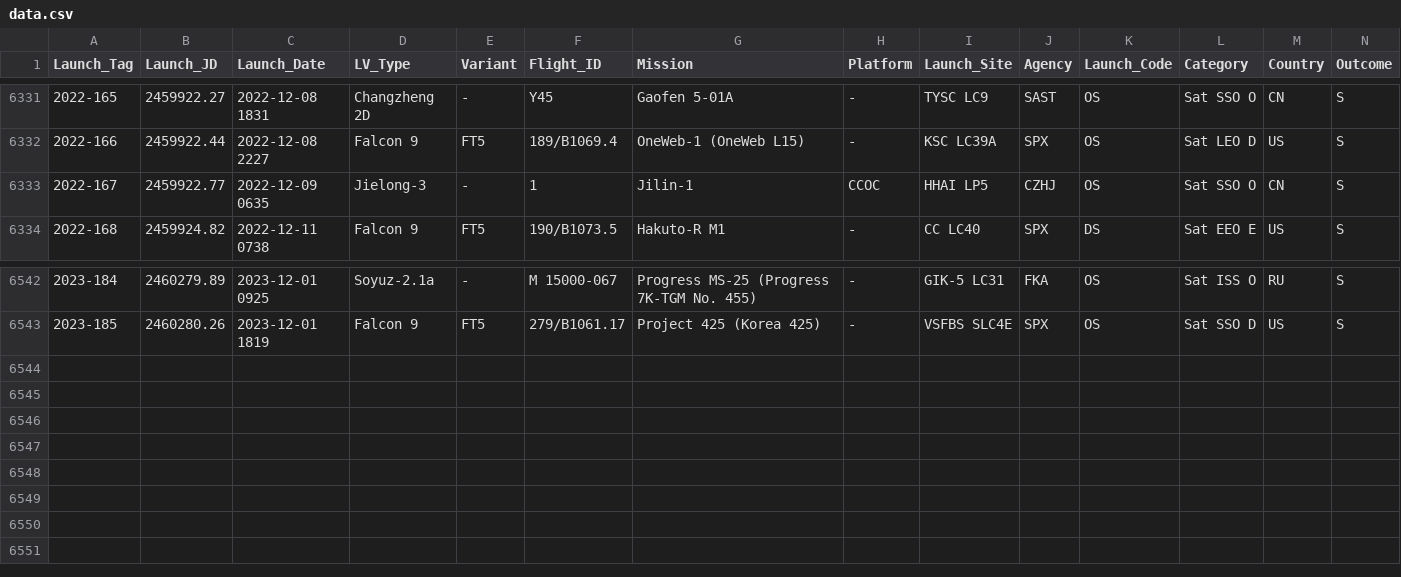
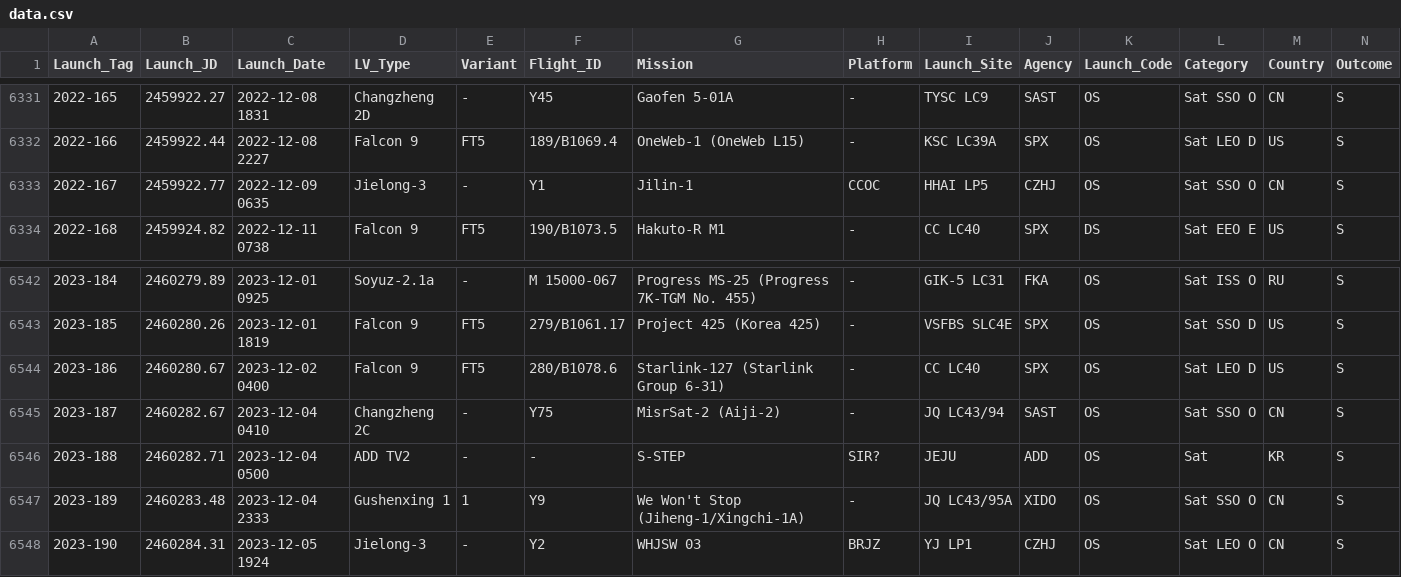
Before and after one commit to ctanas/parsec-elisp, a CSV file: content-org/data.csv, drawn as a sheet; only a part is shown, gaps mark what is left out.

```diff
--- a/content-org/data.csv
+++ b/content-org/data.csv
@@ -6332,3 +6332,3 @@ Launch_Tag;Launch_JD;Launch_Date;LV_Type;Variant;Flight_ID;Mission;Platform;Laun
 2022-166 ;2459922.44;2022-12-08 2227;Falcon 9;FT5;189/B1069.4;OneWeb-1 (OneWeb L15);-;KSC LC39A;SPX;OS;Sat LEO D;US;S
-2022-167 ;2459922.77;2022-12-09 0635;Jielong-3;-;1;Jilin-1;CCOC;HHAI LP5;CZHJ;OS;Sat SSO O;CN;S
+2022-167 ;2459922.77;2022-12-09 0635;Jielong-3;-;Y1;Jilin-1;CCOC;HHAI LP5;CZHJ;OS;Sat SSO O;CN;S
 2022-168 ;2459924.82;2022-12-11 0738;Falcon 9;FT5;190/B1073.5;Hakuto-R M1;-;CC LC40;SPX;DS;Sat EEO E;US;S
@@ -6543 +6543,6 @@ Launch_Tag;Launch_JD;Launch_Date;LV_Type;Variant;Flight_ID;Mission;Platform;Laun
 2023-185 ;2460280.26;2023-12-01 1819;Falcon 9;FT5;279/B1061.17;Project 425 (Korea 425);-;VSFBS SLC4E;SPX;OS;Sat SSO D;US;S
+2023-186 ;2460280.67;2023-12-02 0400;Falcon 9;FT5;280/B1078.6;Starlink-127 (Starlink Group 6-31);-;CC LC40;SPX;OS;Sat LEO D;US;S
+2023-187 ;2460282.67;2023-12-04 0410;Changzheng 2C;-;Y75;MisrSat-2 (Aiji-2);-;JQ LC43/94;SAST;OS;Sat SSO O;CN;S
+2023-188 ;2460282.71;2023-12-04 0500;ADD TV2;-;-;S-STEP;SIR?;JEJU;ADD;OS;Sat;KR;S
+2023-189 ;2460283.48;2023-12-04 2333;Gushenxing 1;1;Y9;We Won't Stop (Jiheng-1/Xingchi-1A);-;JQ LC43/95A;XIDO;OS;Sat SSO O;CN;S
+2023-190 ;2460284.31;2023-12-05 1924;Jielong-3;-;Y2;WHJSW 03;BRJZ;YJ LP1;CZHJ;OS;Sat LEO O;CN;S
```
Also changed, not shown: 8 other files.
